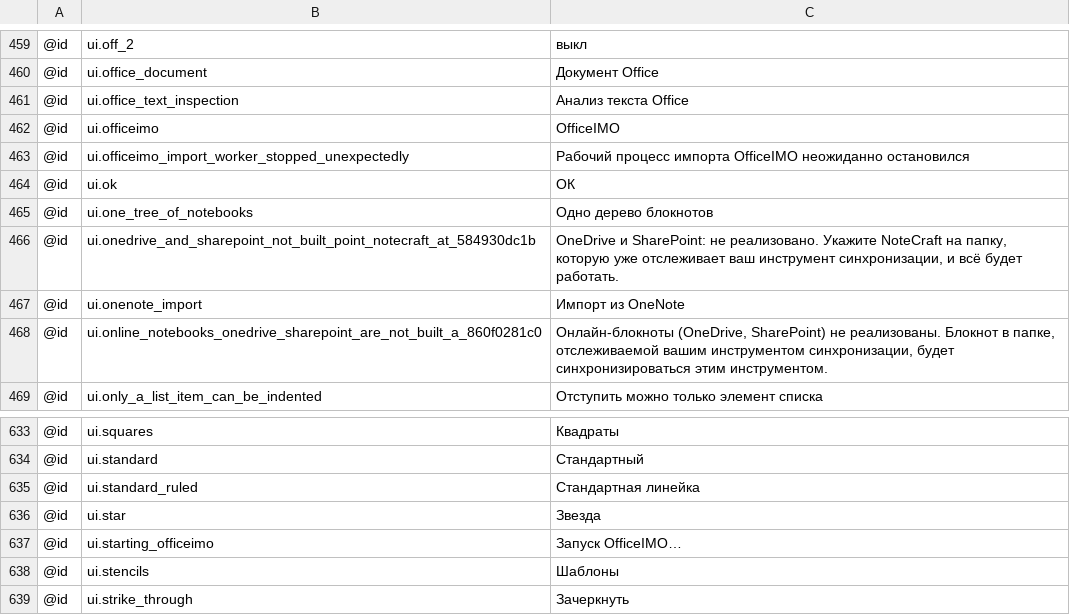
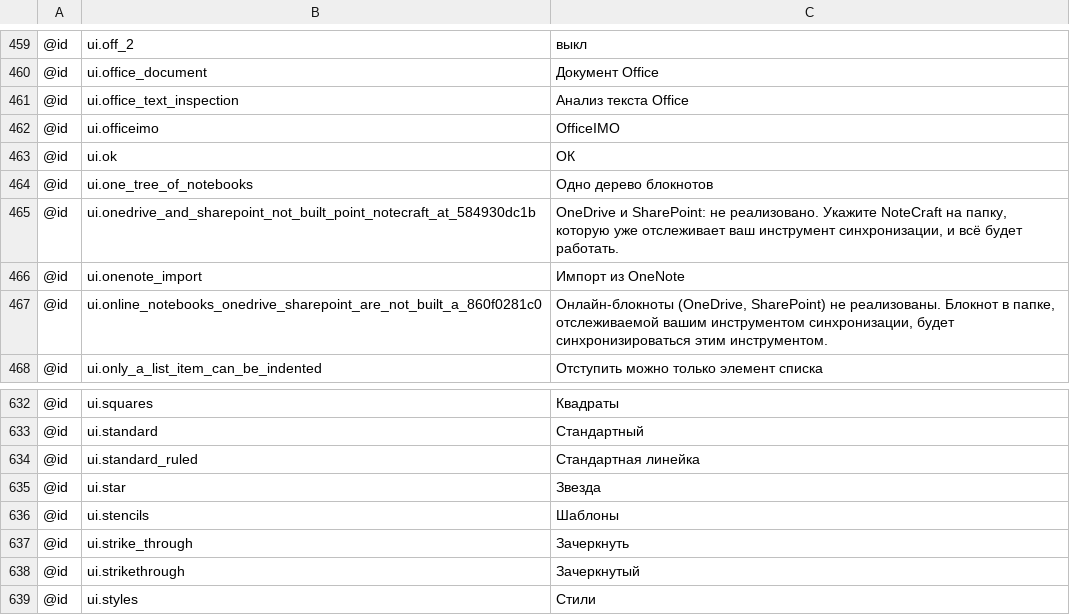
Before and after one commit to AlienTechSoftware/notecraft, a TSV file: i18n/ru.tsv, drawn as a sheet; only a part is shown, gaps mark what is left out; the shorter side is filled out with more unchanged rows; the diff names each change by its address in the sheet, - before the commit and + after, or states it on an @@ line.

```diff
--- a/i18n/ru.tsv
+++ b/i18n/ru.tsv
-row 463: @id | ui.officeimo_import_worker_stopped_unexpectedly | Рабочий процесс импорта OfficeIMO неожиданно остановился
-row 637: @id | ui.starting_officeimo | Запуск OfficeIMO…
```
Also changed, not shown: i18n/ar.tsv, i18n/fa.tsv, 27 other files.
